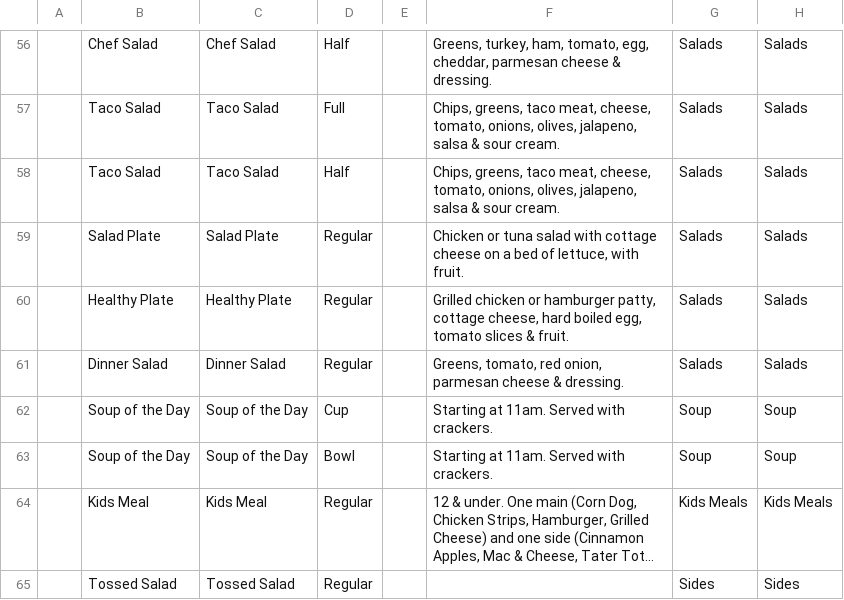
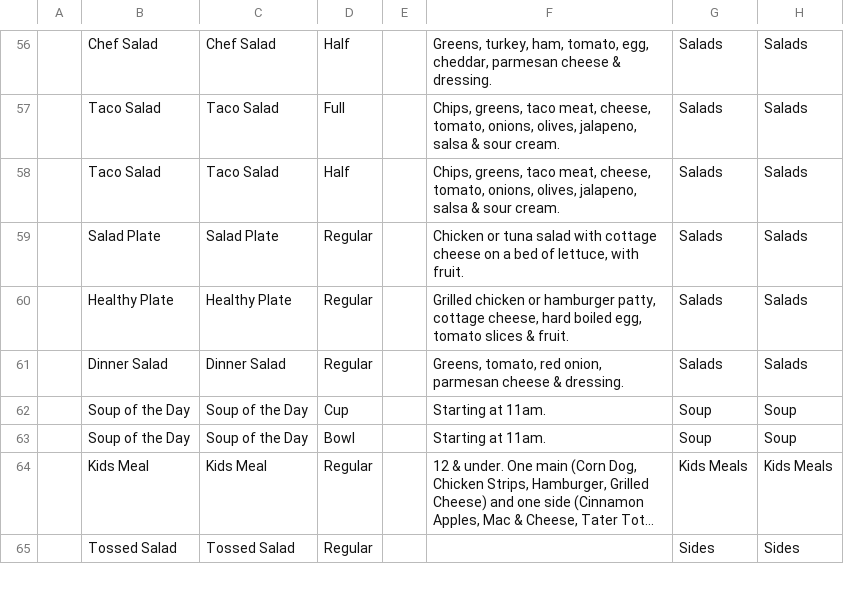
Before and after one commit to MitchDizzle/TheCafeSite, a CSV file: square/catalog-import.csv, drawn as a sheet; only a part is shown, gaps mark what is left out; long unchanged cells end in …; the diff names each change by its address in the sheet, - before the commit and + after, or states it on an @@ line.

```diff
--- a/square/catalog-import.csv
+++ b/square/catalog-import.csv
-F62:F63: Starting at 11am. Served with crackers.
+F62:F63: Starting at 11am.
```
Also changed, not shown: 3 other files.
